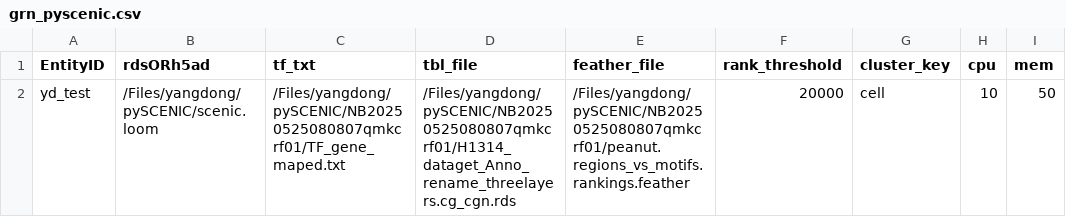
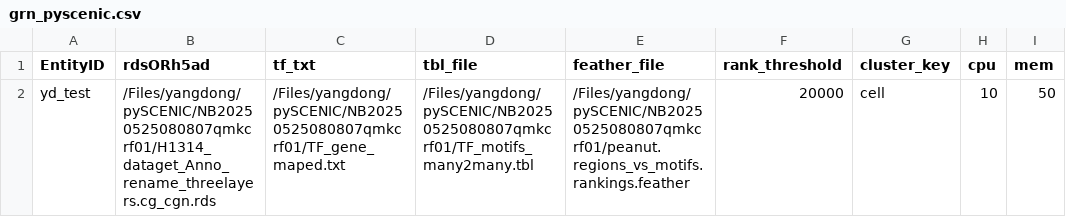
Before and after one commit to ydgenomics/Scripts, a CSV file: GRN-pySCENIC/wdl/grn_pyscenic.csv, drawn as a sheet.

Commit message:
update and added ignore data/

```diff
--- a/GRN-pySCENIC/wdl/grn_pyscenic.csv
+++ b/GRN-pySCENIC/wdl/grn_pyscenic.csv
@@ -1,2 +1,2 @@
 EntityID,rdsORh5ad,tf_txt,tbl_file,feather_file,rank_threshold,cluster_key,cpu,mem
-yd_test,/Files/yangdong/pySCENIC/scenic.loom,/Files/yangdong/pySCENIC/NB20250525080807qmkcrf01/TF_gene_maped.txt,/Files/yangdong/pySCENIC/NB20250525080807qmkcrf01/H1314_dataget_Anno_rename_threelayers.cg_cgn.rds,/Files/yangdong/pySCENIC/NB20250525080807qmkcrf01/peanut.regions_vs_motifs.rankings.feather,20000,cell,10,50
+yd_test,/Files/yangdong/pySCENIC/NB20250525080807qmkcrf01/H1314_dataget_Anno_rename_threelayers.cg_cgn.rds,/Files/yangdong/pySCENIC/NB20250525080807qmkcrf01/TF_gene_maped.txt,/Files/yangdong/pySCENIC/NB20250525080807qmkcrf01/TF_motifs_many2many.tbl,/Files/yangdong/pySCENIC/NB20250525080807qmkcrf01/peanut.regions_vs_motifs.rankings.feather,20000,cell,10,50
```
Also changed, not shown: 2 other files.
